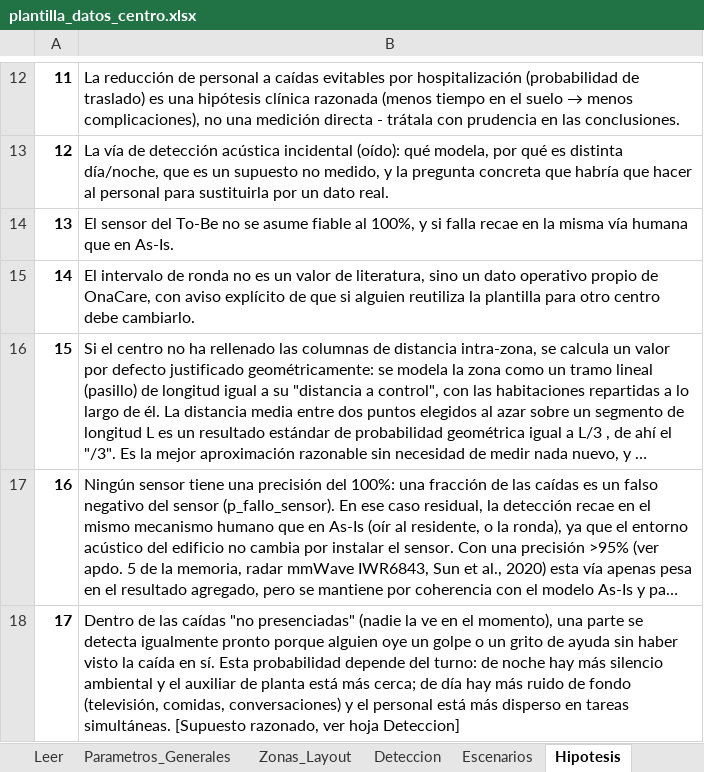
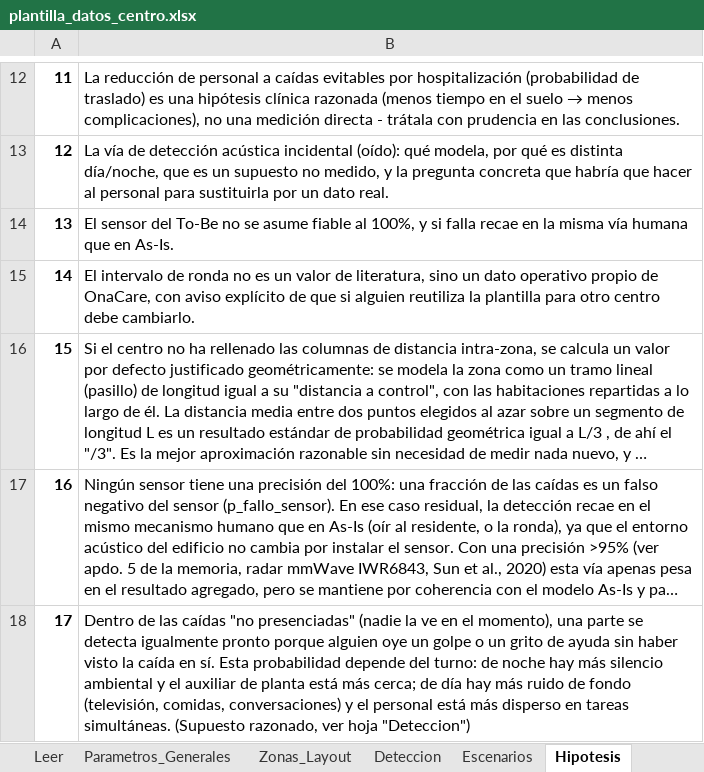
Before and after one commit to lydiaa-coder/SimulacionCaidasKpi1TFG, an Excel workbook: plantilla_datos_centro.xlsx, sheet Hipotesis, drawn as a sheet; only a part is shown, gaps mark what is left out; long unchanged cells end in …; values as stored, in another font and other column widths than the file's, no borders; the diff names each change by its address in the sheet, - before the commit and + after, or states it on an @@ line.

```diff
--- a/plantilla_datos_centro.xlsx (sheet Hipotesis)
+++ b/plantilla_datos_centro.xlsx (sheet Hipotesis)
-B18: …tareas simultáneas. [Supuesto razonado, ver hoja Deteccion]
+B18: …tareas simultáneas. (Supuesto razonado, ver hoja "Deteccion")
```
Also changed, not shown: sheet Deteccion, sheet Leer, sheet Parametros_Generales, sheet Zonas_Layout, sheet Escenarios, 4 other files.
